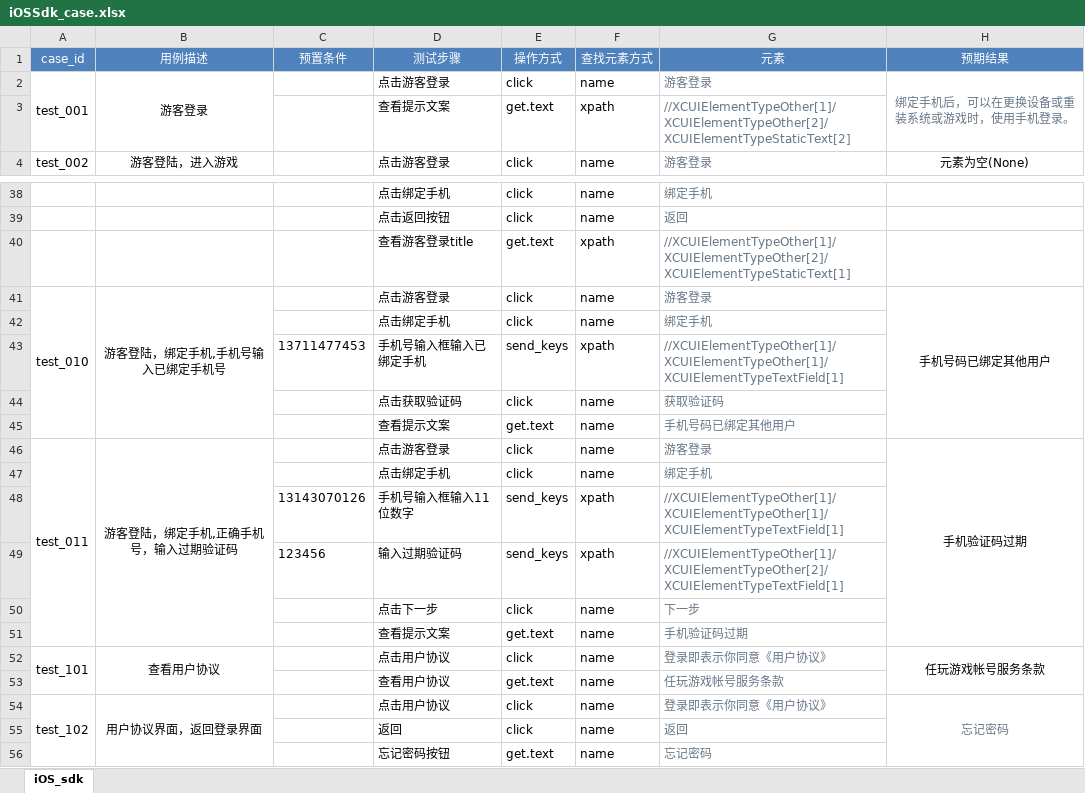
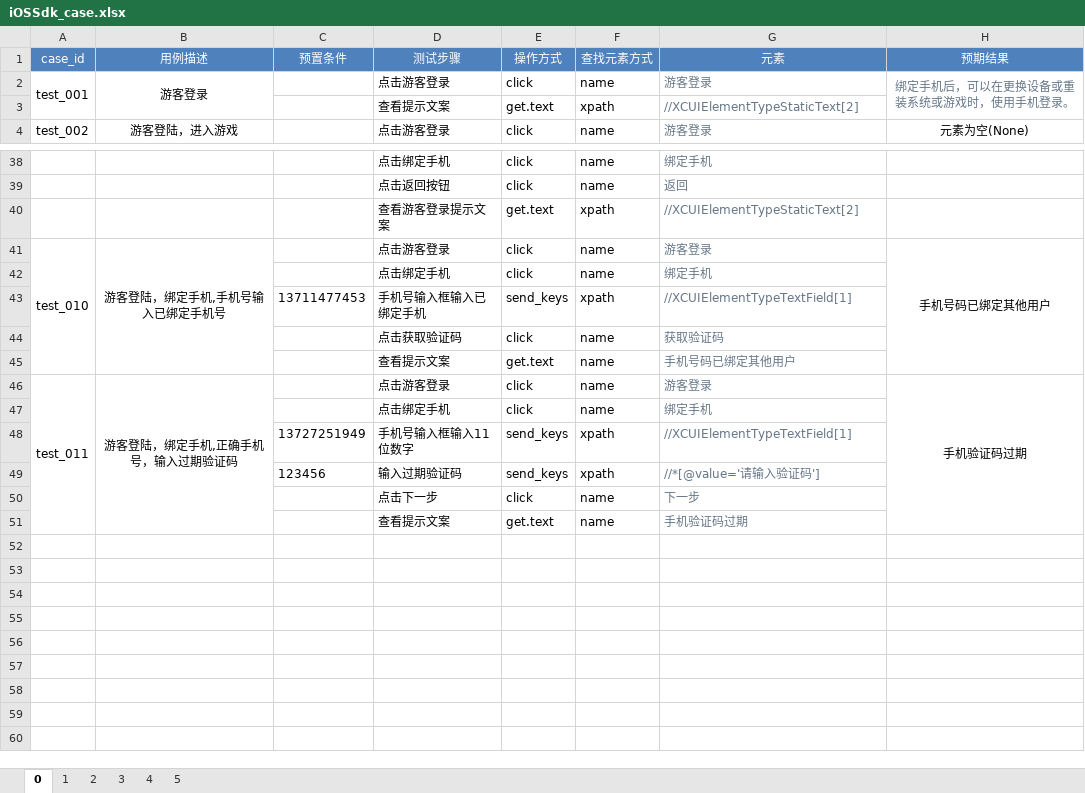
Before and after one commit to zhaozhiquan/iOS-ui-automation, an Excel workbook: public/iOSSdk_case.xlsx, sheet 0, drawn as a sheet; only a part is shown, gaps mark what is left out; values as stored, in another font and other column widths than the file's, no borders; the diff covers the shown part only; the diff names each change by its address in the sheet, - before the commit and + after, or states it on an @@ line.

```diff
--- a/public/iOSSdk_case.xlsx (sheet 0)
+++ b/public/iOSSdk_case.xlsx (sheet 0)
-sheet tab: iOS_sdk
+sheet tab: 0
+sheet tab: 1
+sheet tab: 2
+sheet tab: 3
+sheet tab: 4
+sheet tab: 5
-G3 (元素): //XCUIElementTypeOther[1]/XCUIElementTypeOther[2]/XCUIElementTypeStaticText[2]
+G3 (元素): //XCUIElementTypeStaticText[2]
-D40 (测试步骤): 查看游客登录title
+D40 (测试步骤): 查看游客登录提示文案
-G40 (元素): //XCUIElementTypeOther[1]/XCUIElementTypeOther[2]/XCUIElementTypeStaticText[1]
+G40 (元素): //XCUIElementTypeStaticText[2]
-G43 (元素): //XCUIElementTypeOther[1]/XCUIElementTypeOther[1]/XCUIElementTypeTextField[1]
+G43 (元素): //XCUIElementTypeTextField[1]
-C48 (预置条件): 13143070126
+C48 (预置条件): 13727251949
-G48 (元素): //XCUIElementTypeOther[1]/XCUIElementTypeOther[1]/XCUIElementTypeTextField[1]
+G48 (元素): //XCUIElementTypeTextField[1]
-G49 (元素): //XCUIElementTypeOther[1]/XCUIElementTypeOther[2]/XCUIElementTypeTextField[1]
+G49 (元素): //*[@value='请输入验证码']
-row 52: test_101 | 查看用户协议 |  | 点击用户协议 | click | name | 登录即表示你同意《用户协议》 | 任玩游戏帐号服务条款
-row 53:  |  |  | 查看用户协议 | get.text | name | 任玩游戏帐号服务条款
-row 54: test_102 | 用户协议界面，返回登录界面 |  | 点击用户协议 | click | name | 登录即表示你同意《用户协议》 | 忘记密码
-row 55:  |  |  | 返回 | click | name | 返回
-row 56:  |  |  | 忘记密码按钮 | get.text | name | 忘记密码
```
Also changed, not shown: 14 edited cells elsewhere in this sheet, 23 other files.
